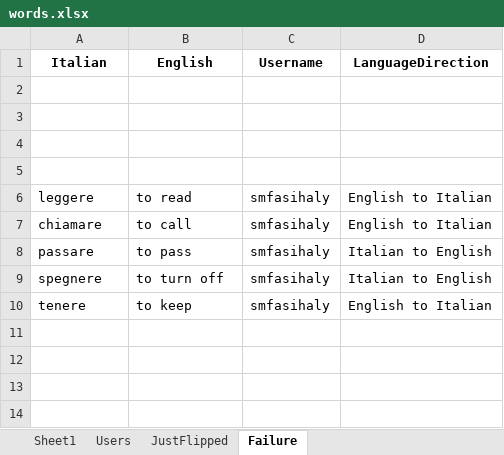
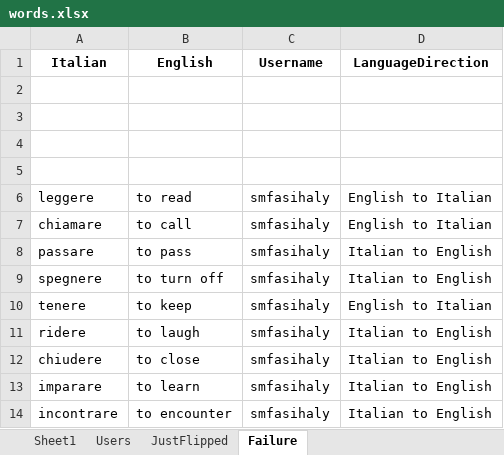
Before and after one commit to smfasihaly/FlashCards, an Excel workbook: Data/words.xlsx, sheet Failure, drawn as a sheet; values as stored, in another font and other column widths than the file's, no borders; the diff names each change by its address in the sheet, - before the commit and + after, or states it on an @@ line.

```diff
--- a/Data/words.xlsx (sheet Failure)
+++ b/Data/words.xlsx (sheet Failure)
+row 11: ridere | to laugh | smfasihaly | Italian to English
+row 12: chiudere | to close | smfasihaly | Italian to English
+row 13: imparare | to learn | smfasihaly | Italian to English
+row 14: incontrare | to encounter | smfasihaly | Italian to English
```
Also changed, not shown: sheet JustFlipped, sheet Users, 4 other files.
